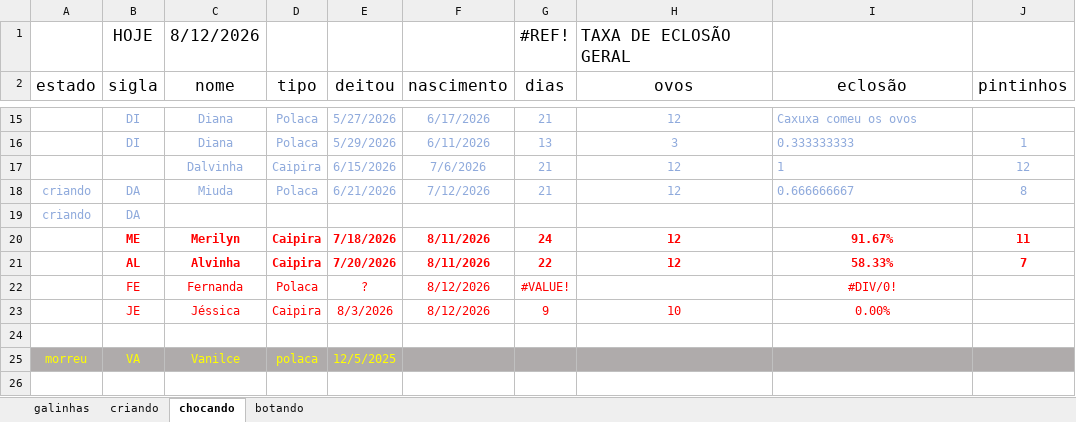
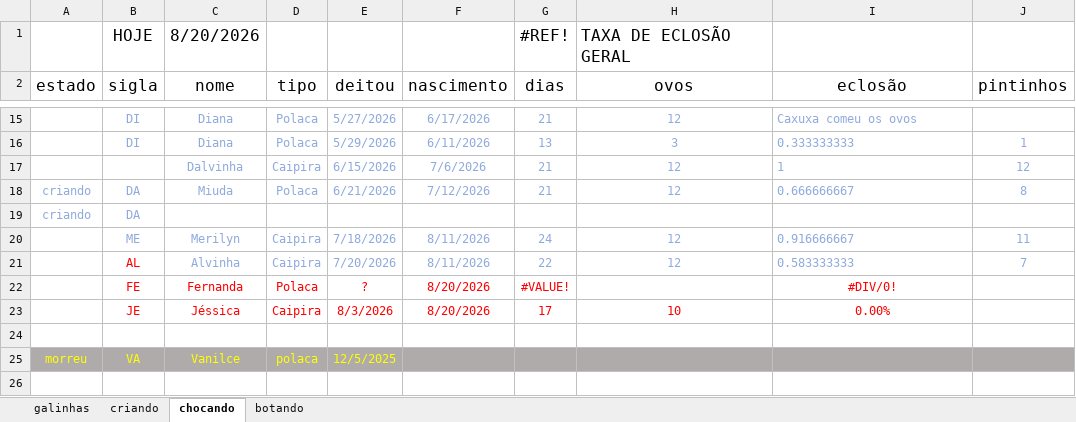
Before and after one commit to HumbertoEliaSoares01/BichosDeCasa, an Excel workbook: Galinhas/Galinhas 2026.xlsx, sheet chocando, drawn as a sheet; only a part is shown, gaps mark what is left out; values as stored, in another font and other column widths than the file's, no borders; the diff names each change by its address in the sheet, - before the commit and + after, or states it on an @@ line.

```diff
--- a/Galinhas/Galinhas 2026.xlsx (sheet chocando)
+++ b/Galinhas/Galinhas 2026.xlsx (sheet chocando)
-C1 (nome): 8/12/2026
+C1 (nome): 8/20/2026
-B20:J21 bold: on
+B20:J21 bold: off
-B20:J20 text colour: #FF0000
+B20:J20 text colour: #8FAADC
-I20 (eclosão): 91.67%
+I20 (eclosão): 0.916666667
-I20:I21 alignment: center
+I20:I21 alignment: left
-C21:J21 text colour: #FF0000
+C21:J21 text colour: #8FAADC
-I21 (eclosão): 58.33%
+I21 (eclosão): 0.583333333
-F22:F23 (nascimento): 8/12/2026
+F22:F23 (nascimento): 8/20/2026
-G23 (dias): 9
+G23 (dias): 17
```
Also changed, not shown: sheet galinhas, sheet criando, sheet botando.
